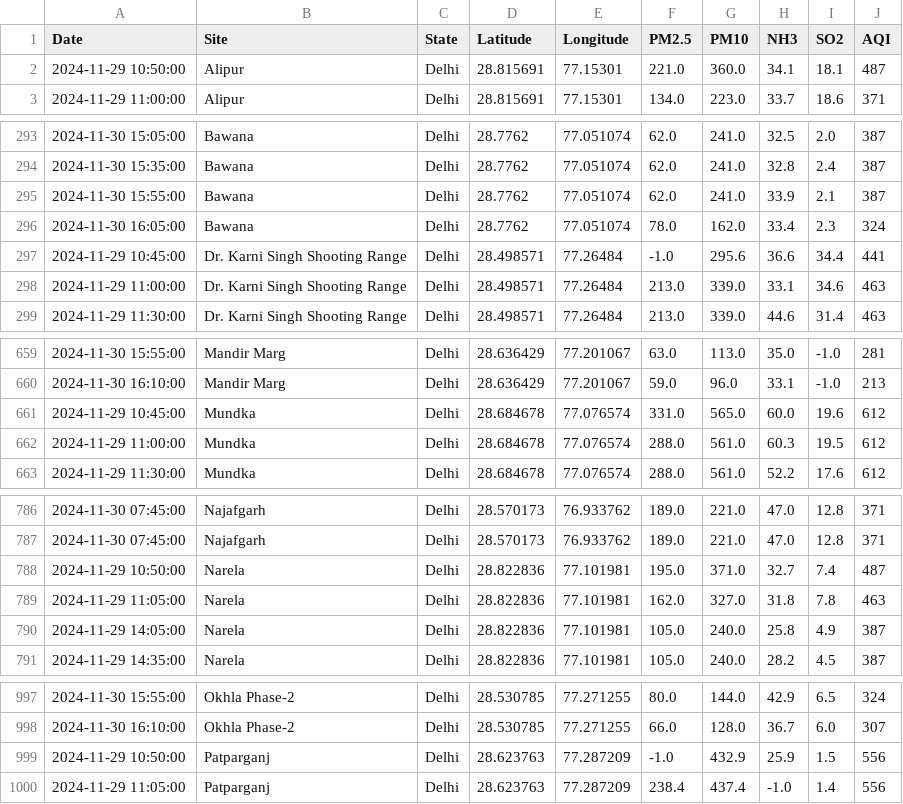
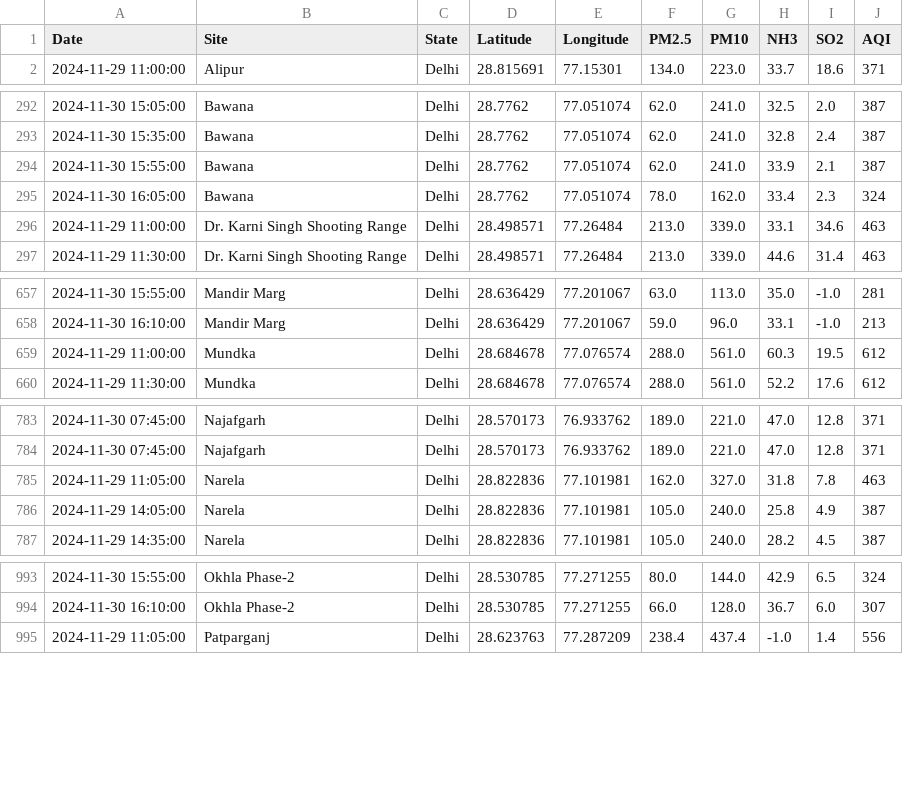
Before and after one commit to waitasecant/Air-Pollution-Dashboard, a CSV file: myApp/data/realTimeDelhi.csv, drawn as a sheet; only a part is shown, gaps mark what is left out; the diff covers the shown part only; the diff names each change by its address in the sheet, - before the commit and + after, or states it on an @@ line.

```diff
--- a/myApp/data/realTimeDelhi.csv
+++ b/myApp/data/realTimeDelhi.csv
-row 2: 2024-11-29 10:50:00 | Alipur | Delhi | 28.815691 | 77.15301 | 221.0 | 360.0 | 34.1 | 18.1 | 487
-row 297: 2024-11-29 10:45:00 | Dr. Karni Singh Shooting Range | Delhi | 28.498571 | 77.26484 | -1.0 | 295.6 | 36.6 | 34.4 | 441
-row 661: 2024-11-29 10:45:00 | Mundka | Delhi | 28.684678 | 77.076574 | 331.0 | 565.0 | 60.0 | 19.6 | 612
-row 788: 2024-11-29 10:50:00 | Narela | Delhi | 28.822836 | 77.101981 | 195.0 | 371.0 | 32.7 | 7.4 | 487
-row 999: 2024-11-29 10:50:00 | Patparganj | Delhi | 28.623763 | 77.287209 | -1.0 | 432.9 | 25.9 | 1.5 | 556
```
Also changed, not shown: 4 removed rows elsewhere in this file.
